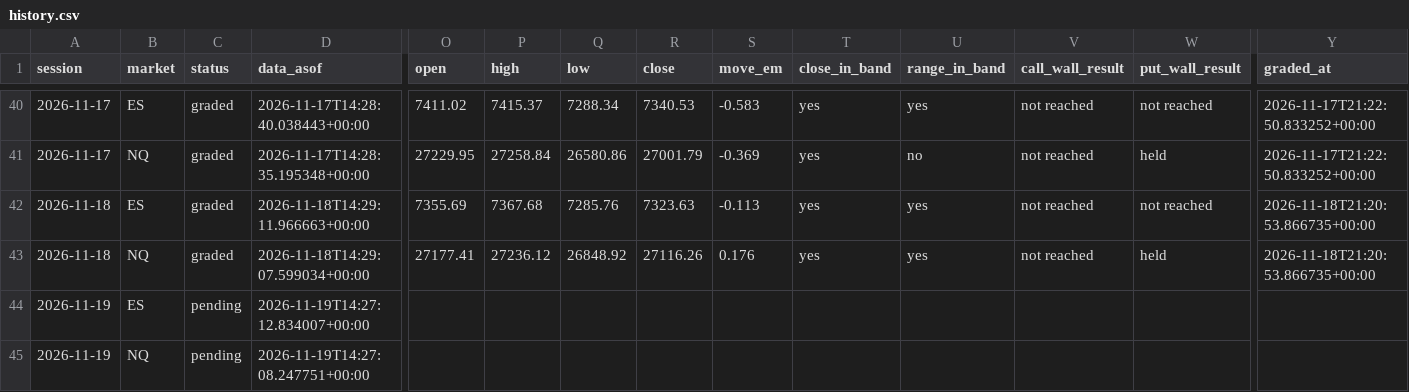
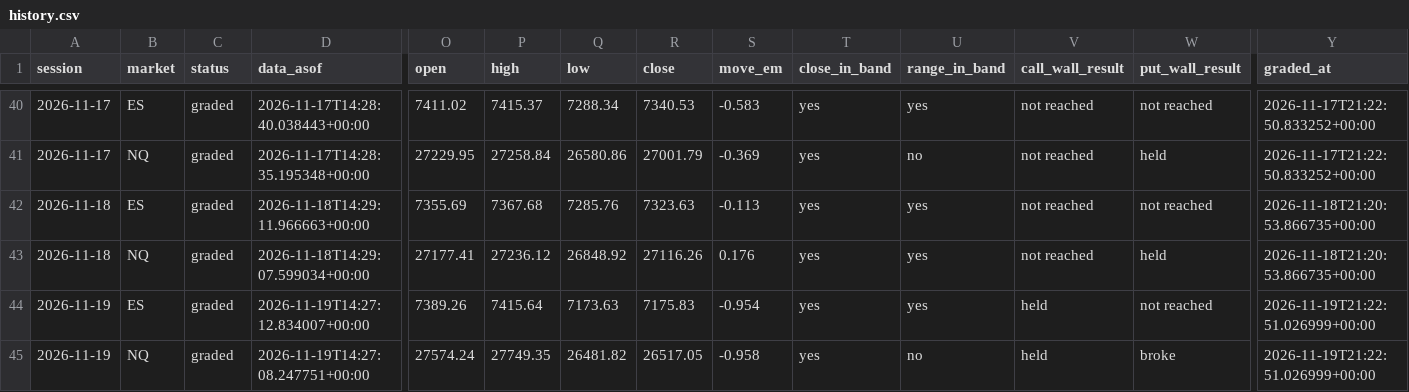
Before and after one commit to WSEVwevx/gex-pro, a CSV file: history.csv, drawn as a sheet; only a part is shown, gaps mark what is left out; the diff names each change by its address in the sheet, - before the commit and + after, or states it on an @@ line.

```diff
--- a/history.csv
+++ b/history.csv
-C44:C45 (status): pending
+C44:C45 (status): graded
-O44 (open): (empty)
+O44 (open): 7389.26
-P44 (high): (empty)
+P44 (high): 7415.64
-Q44 (low): (empty)
+Q44 (low): 7173.63
-R44 (close): (empty)
+R44 (close): 7175.83
-S44 (move_em): (empty)
+S44 (move_em): -0.954
-T44:T45 (close_in_band): (empty)
+T44:T45 (close_in_band): yes
-U44 (range_in_band): (empty)
+U44 (range_in_band): yes
-V44:V45 (call_wall_result): (empty)
+V44:V45 (call_wall_result): held
-W44 (put_wall_result): (empty)
+W44 (put_wall_result): not reached
-Y44:Y45 (graded_at): (empty)
+Y44:Y45 (graded_at): 2026-11-19T21:22:51.026999+00:00
-O45 (open): (empty)
+O45 (open): 27574.24
-P45 (high): (empty)
+P45 (high): 27749.35
-Q45 (low): (empty)
+Q45 (low): 26481.82
-R45 (close): (empty)
+R45 (close): 26517.05
-S45 (move_em): (empty)
+S45 (move_em): -0.958
-U45 (range_in_band): (empty)
+U45 (range_in_band): no
-W45 (put_wall_result): (empty)
+W45 (put_wall_result): broke
```
Also changed, not shown: 4 other files.
